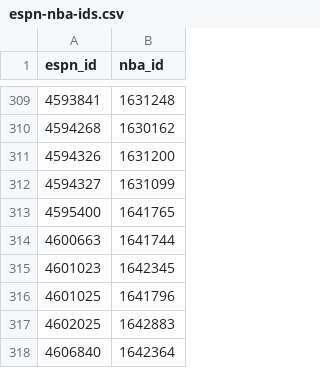
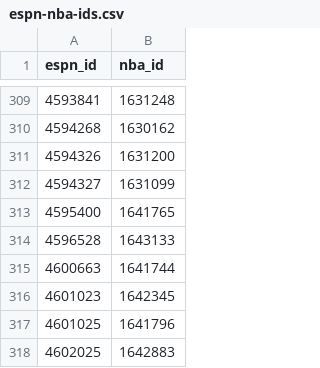
Before and after one commit to rbingham1982-hash/nba-prop-dashboard, a CSV file: nba_data/espn-nba-ids.csv, drawn as a sheet; only a part is shown, gaps mark what is left out; the shorter side is filled out with more unchanged rows.

```diff
--- a/nba_data/espn-nba-ids.csv
+++ b/nba_data/espn-nba-ids.csv
@@ -313,2 +313,3 @@ espn_id,nba_id
 4595400,1641765
+4596528,1643133
 4600663,1641744
```
Also changed, not shown: 9 other files.
